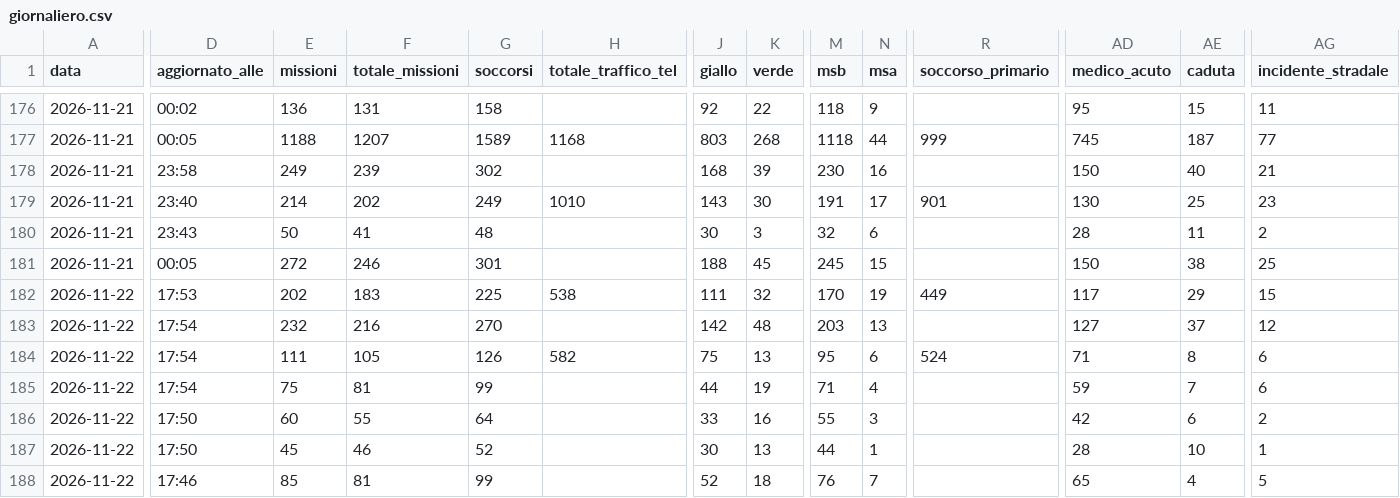
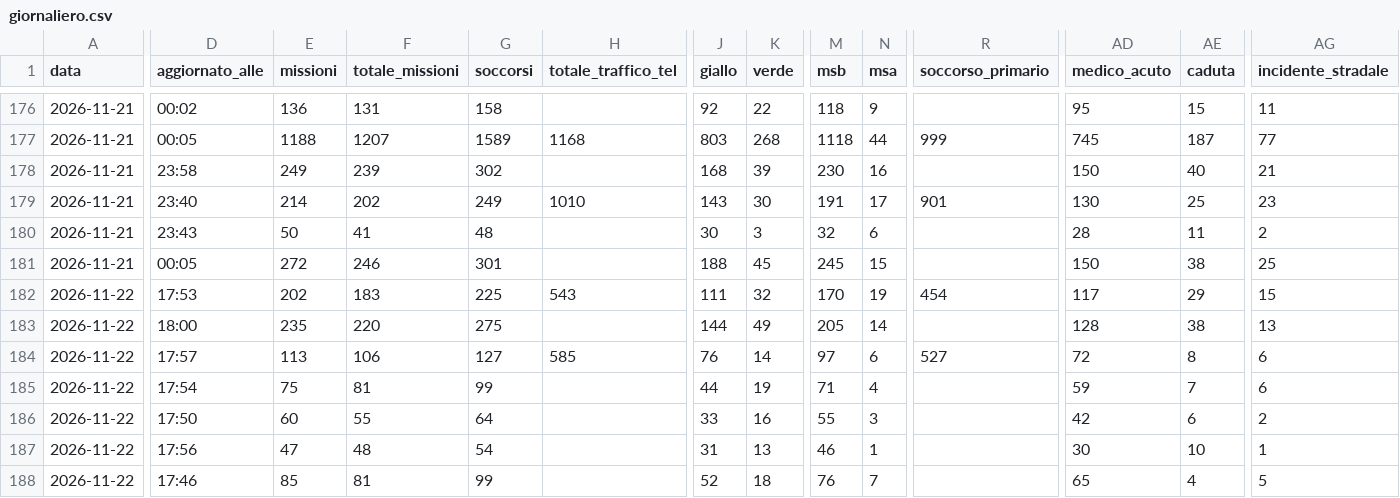
Before and after one commit to Alvarez2009-svg/4r3u1, a CSV file: data/giornaliero.csv, drawn as a sheet; only a part is shown, gaps mark what is left out; the diff covers the shown part only; the diff names each change by its address in the sheet, - before the commit and + after, or states it on an @@ line.

```diff
--- a/data/giornaliero.csv
+++ b/data/giornaliero.csv
-H182 (totale_traffico_tel): 538
+H182 (totale_traffico_tel): 543
-R182 (soccorso_primario): 449
+R182 (soccorso_primario): 454
-D183 (aggiornato_alle): 17:54
+D183 (aggiornato_alle): 18:00
-E183 (missioni): 232
+E183 (missioni): 235
-F183 (totale_missioni): 216
+F183 (totale_missioni): 220
-G183 (soccorsi): 270
+G183 (soccorsi): 275
-J183 (giallo): 142
+J183 (giallo): 144
-K183 (verde): 48
+K183 (verde): 49
-M183 (msb): 203
+M183 (msb): 205
-N183 (msa): 13
+N183 (msa): 14
-AD183 (medico_acuto): 127
+AD183 (medico_acuto): 128
-AE183 (caduta): 37
+AE183 (caduta): 38
-AG183 (incidente_stradale): 12
+AG183 (incidente_stradale): 13
-D184 (aggiornato_alle): 17:54
+D184 (aggiornato_alle): 17:57
-E184 (missioni): 111
+E184 (missioni): 113
-F184 (totale_missioni): 105
+F184 (totale_missioni): 106
-G184 (soccorsi): 126
+G184 (soccorsi): 127
-H184 (totale_traffico_tel): 582
+H184 (totale_traffico_tel): 585
-J184 (giallo): 75
+J184 (giallo): 76
-K184 (verde): 13
+K184 (verde): 14
-M184 (msb): 95
+M184 (msb): 97
-R184 (soccorso_primario): 524
+R184 (soccorso_primario): 527
-AD184 (medico_acuto): 71
+AD184 (medico_acuto): 72
-D187 (aggiornato_alle): 17:50
+D187 (aggiornato_alle): 17:56
-E187 (missioni): 45
+E187 (missioni): 47
-F187 (totale_missioni): 46
+F187 (totale_missioni): 48
-G187 (soccorsi): 52
+G187 (soccorsi): 54
-J187 (giallo): 30
+J187 (giallo): 31
-M187 (msb): 44
+M187 (msb): 46
-AD187 (medico_acuto): 28
+AD187 (medico_acuto): 30
```
Also changed, not shown: 27 edited cells elsewhere in this file, 2 other files.
